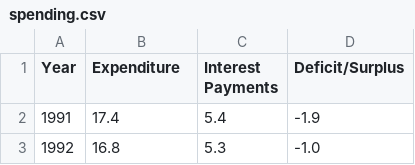
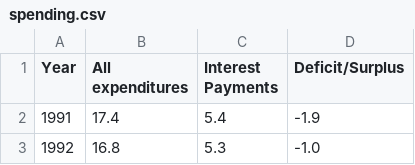
Before and after one commit to pmagtulis/econ-database, a CSV file: csv/spending.csv, drawn as a sheet; only a part is shown.

```diff
--- a/csv/spending.csv
+++ b/csv/spending.csv
@@ -1,2 +1,2 @@
-Year,Expenditure,Interest Payments,Deficit/Surplus
+Year,All expenditures,Interest Payments,Deficit/Surplus
 1991,17.4,5.4,-1.9
```
Also changed, not shown: csv/arrivals.csv, csv/tourism_receipts.csv, 4 other files.
